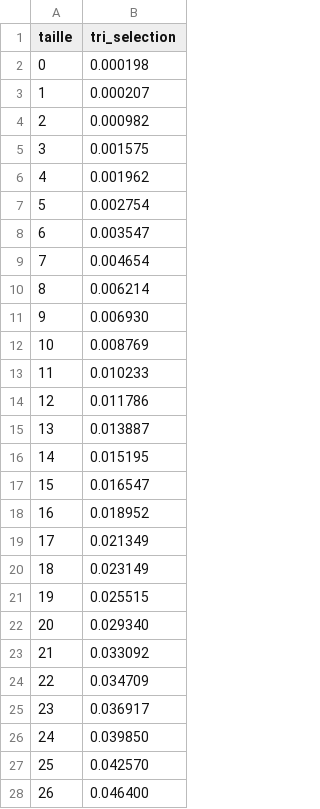
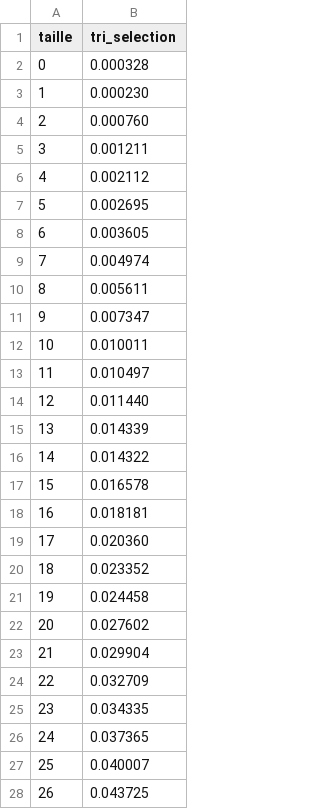
Before and after one commit to Saauan/TP_Analyse_tri, a CSV file: temps_tri_selec.csv, drawn as a sheet; only a part is shown; the diff covers the shown part only.

```diff
--- a/temps_tri_selec.csv
+++ b/temps_tri_selec.csv
@@ -1,28 +1,28 @@
 taille;"tri_selection"
-  0 ; 0.000198
-  1 ; 0.000207
-  2 ; 0.000982
-  3 ; 0.001575
-  4 ; 0.001962
-  5 ; 0.002754
-  6 ; 0.003547
-  7 ; 0.004654
-  8 ; 0.006214
-  9 ; 0.006930
- 10 ; 0.008769
- 11 ; 0.010233
- 12 ; 0.011786
- 13 ; 0.013887
- 14 ; 0.015195
- 15 ; 0.016547
- 16 ; 0.018952
- 17 ; 0.021349
- 18 ; 0.023149
- 19 ; 0.025515
- 20 ; 0.029340
- 21 ; 0.033092
- 22 ; 0.034709
- 23 ; 0.036917
- 24 ; 0.039850
- 25 ; 0.042570
- 26 ; 0.046400
+  0 ; 0.000328
+  1 ; 0.000230
+  2 ; 0.000760
+  3 ; 0.001211
+  4 ; 0.002112
+  5 ; 0.002695
+  6 ; 0.003605
+  7 ; 0.004974
+  8 ; 0.005611
+  9 ; 0.007347
+ 10 ; 0.010011
+ 11 ; 0.010497
+ 12 ; 0.011440
+ 13 ; 0.014339
+ 14 ; 0.014322
+ 15 ; 0.016578
+ 16 ; 0.018181
+ 17 ; 0.020360
+ 18 ; 0.023352
+ 19 ; 0.024458
+ 20 ; 0.027602
+ 21 ; 0.029904
+ 22 ; 0.032709
+ 23 ; 0.034335
+ 24 ; 0.037365
+ 25 ; 0.040007
+ 26 ; 0.043725
```
Also changed, not shown: 74 edited cells elsewhere in this file, temps_tri_insertion.csv, 3 other files.
